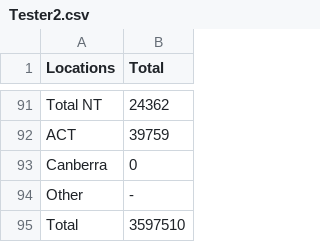
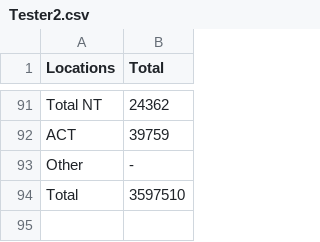
Before and after one commit to caitlynhardiman/Week9Map, a CSV file: Tester2.csv, drawn as a sheet; only a part is shown, gaps mark what is left out; the diff names each change by its address in the sheet, - before the commit and + after, or states it on an @@ line.

Commit message:
Update Tester2.csv

```diff
--- a/Tester2.csv
+++ b/Tester2.csv
-row 93: Canberra | 0
```
